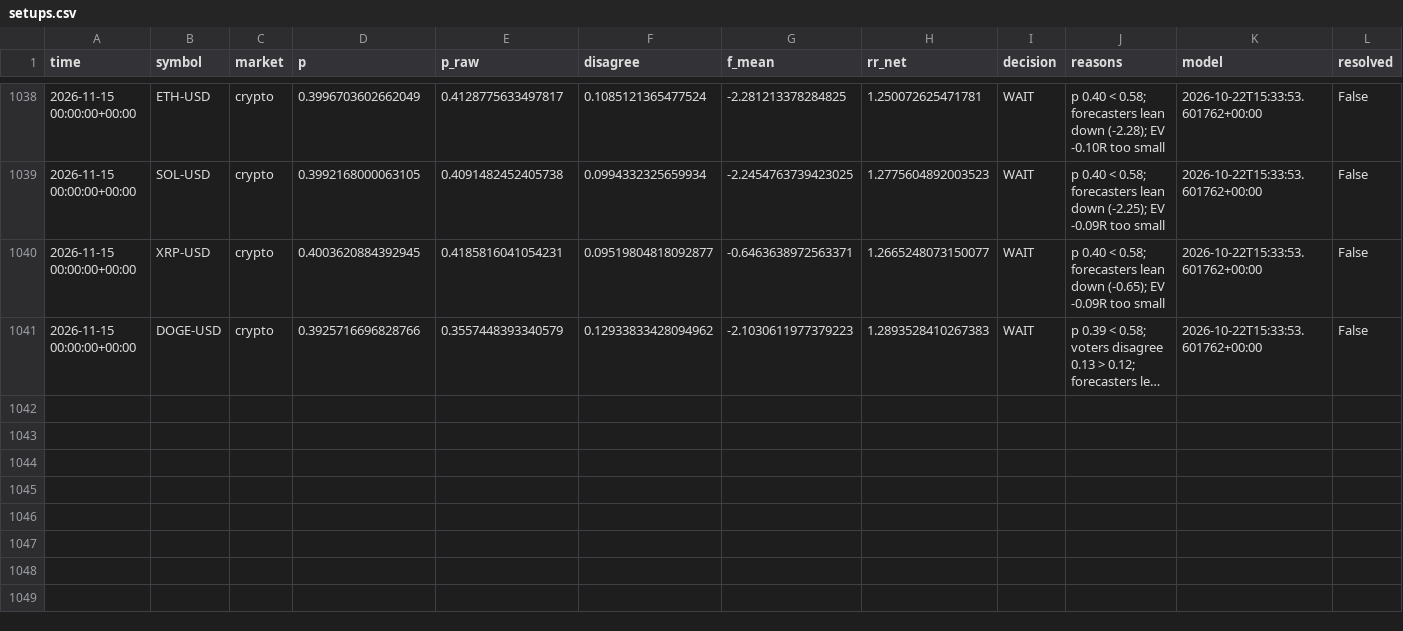
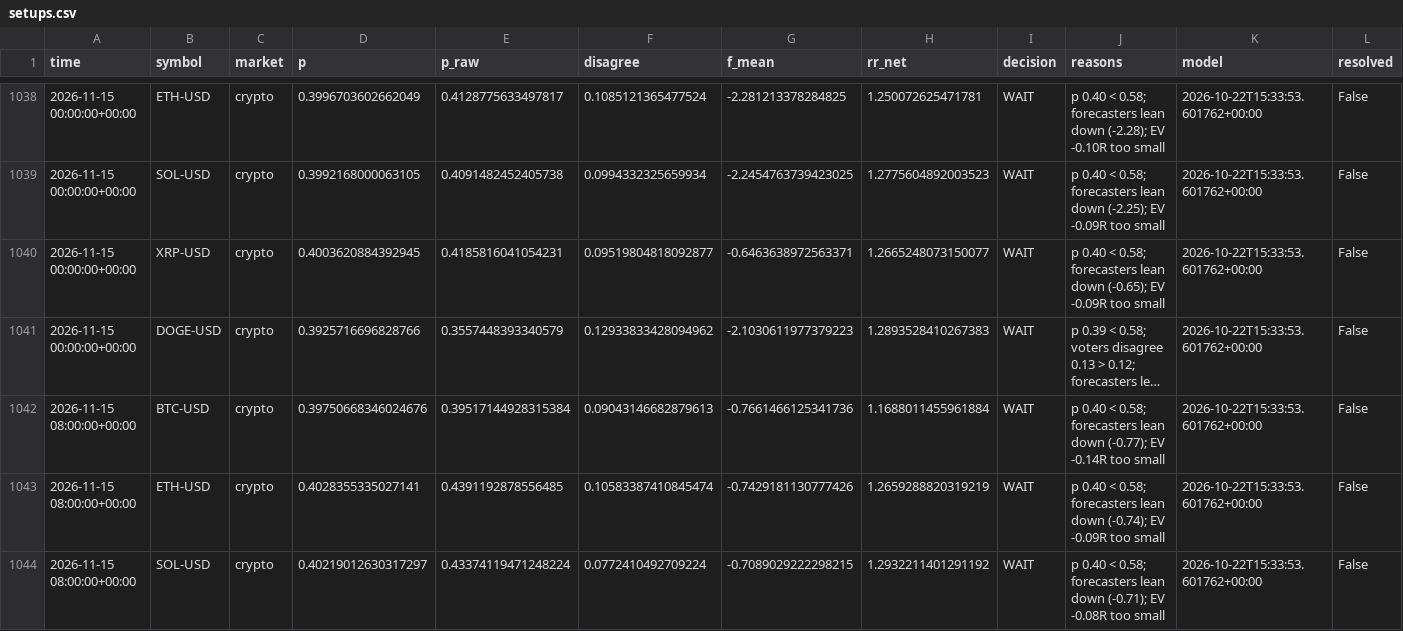
Before and after one commit to jaysantmyer-spec/ai-trader, a CSV file: data/setups.csv, drawn as a sheet; only a part is shown, gaps mark what is left out; long unchanged cells end in …; rows hold the shown columns only; the diff covers the shown part only; the diff names each change by its address in the sheet, - before the commit and + after, or states it on an @@ line.

```diff
--- a/data/setups.csv
+++ b/data/setups.csv
+row 1042: 2026-11-15 08:00:00+00:00 | BTC-USD | crypto | 0.39750668346024676 | 0.39517144928315384 | 0.09043146682879613 | -0.7661466125341736 | 1.1688011455961884 | WAIT | p 0.40 < 0.58; forecasters lean down (-0.77); EV -0.14R too small | 2026-10-22T15:33:53.601762+00:00 | False
+row 1043: 2026-11-15 08:00:00+00:00 | ETH-USD | crypto | 0.4028355335027141 | 0.4391192878556485 | 0.10583387410845474 | -0.7429181130777426 | 1.2659288820319219 | WAIT | p 0.40 < 0.58; forecasters lean down (-0.74); EV -0.09R too small | 2026-10-22T15:33:53.601762+00:00 | False
+row 1044: 2026-11-15 08:00:00+00:00 | SOL-USD | crypto | 0.40219012630317297 | 0.43374119471248224 | 0.0772410492709224 | -0.7089029222298215 | 1.2932211401291192 | WAIT | p 0.40 < 0.58; forecasters lean down (-0.71); EV -0.08R too small | 2026-10-22T15:33:53.601762+00:00 | False
```
Also changed, not shown: 2 added rows and 9 edited cells elsewhere in this file, 10 other files.
